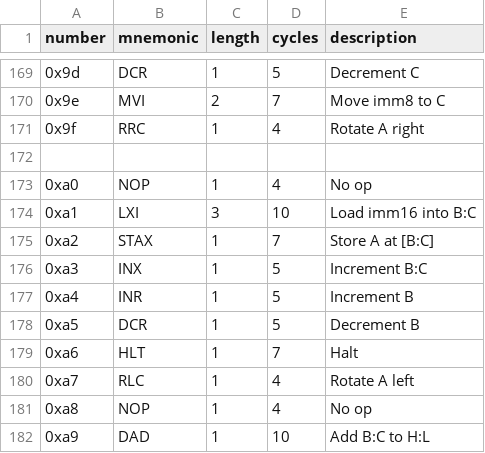
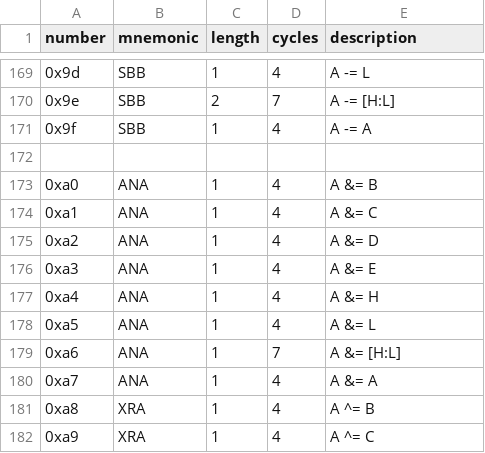
Before and after one commit to adzierzanowski/intel8080, a CSV file: opcodes.csv, drawn as a sheet; only a part is shown, gaps mark what is left out; the diff covers the shown part only.

```diff
--- a/opcodes.csv
+++ b/opcodes.csv
@@ -169,14 +169,14 @@ number, mnemonic, length, cycles, description
-0x9d,   DCR,      1,      5,      "Decrement C"
-0x9e,   MVI,      2,      7,      "Move imm8 to C"
-0x9f,   RRC,      1,      4,      "Rotate A right"
+0x9d,   SBB,      1,      4,      A -= L
+0x9e,   SBB,      2,      7,      A -= [H:L]
+0x9f,   SBB,      1,      4,      A -= A
 
-0xa0,   NOP,      1,      4,      "No op"
-0xa1,   LXI,      3,      10,     "Load imm16 into B:C"
-0xa2,   STAX,     1,      7,      "Store A at [B:C]"
-0xa3,   INX,      1,      5,      "Increment B:C"
-0xa4,   INR,      1,      5,      "Increment B"
-0xa5,   DCR,      1,      5,      "Decrement B"
-0xa6,   HLT,      1,      7,      "Halt"
-0xa7,   RLC,      1,      4,      "Rotate A left"
-0xa8,   NOP,      1,      4,      "No op"
-0xa9,   DAD,      1,      10,     "Add B:C to H:L"
+0xa0,   ANA,      1,      4,      A &= B
+0xa1,   ANA,      1,      4,      A &= C
+0xa2,   ANA,      1,      4,      A &= D
+0xa3,   ANA,      1,      4,      A &= E
+0xa4,   ANA,      1,      4,      A &= H
+0xa5,   ANA,      1,      4,      A &= L
+0xa6,   ANA,      1,      7,      A &= [H:L]
+0xa7,   ANA,      1,      4,      A &= A
+0xa8,   XRA,      1,      4,      A ^= B
+0xa9,   XRA,      1,      4,      A ^= C
```
Also changed, not shown: 125 edited cells elsewhere in this file, 8 other files.
